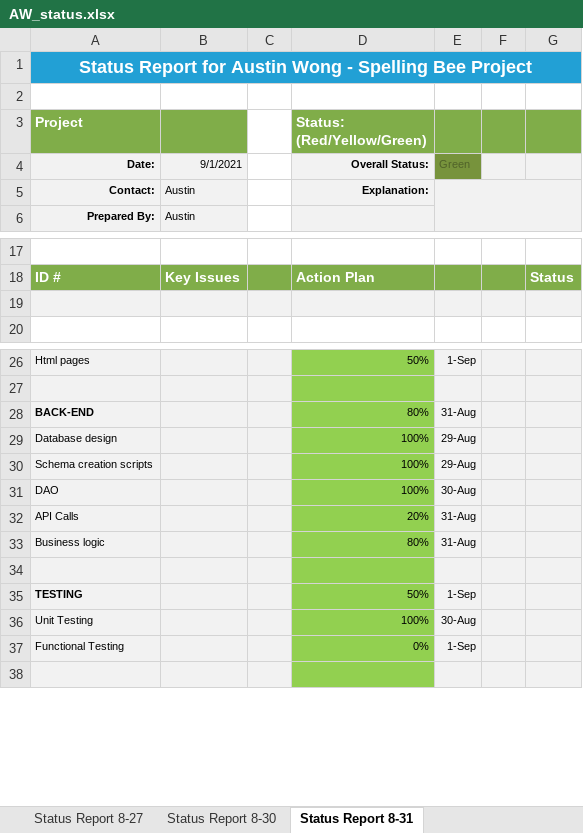
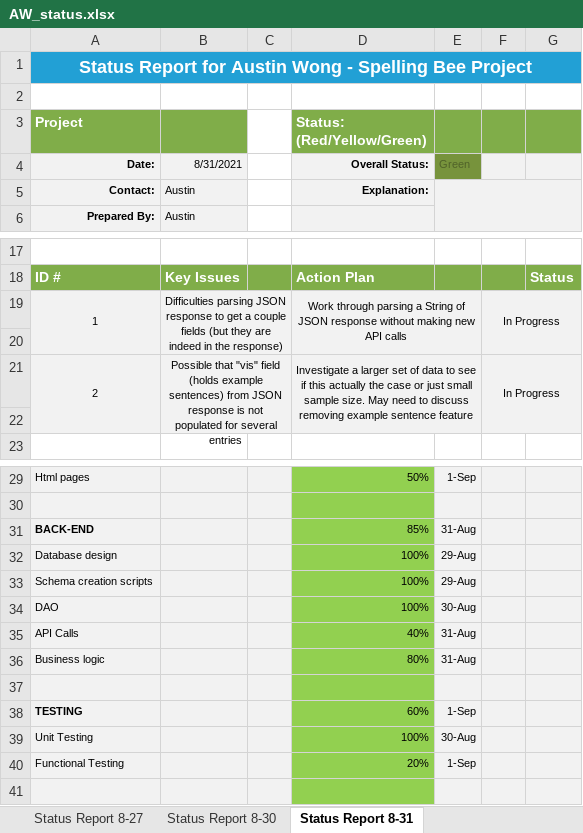
Before and after one commit to The-Software-Guild/final-project-repo-austinwongdev, an Excel workbook: mgmt-documents/AW_status.xlsx, sheet Status Report 8-31, drawn as a sheet; only a part is shown, gaps mark what is left out; values as stored, in another font and other column widths than the file's, no borders; addresses are those after the commit; the diff names each change by its address in the sheet, - before the commit and + after, or states it on an @@ line.

Commit message:
words are loading into webpage. still can't hide stems from examples and definitions. still haven't implemented saving attempt to db or checking guesses.

```diff
--- a/mgmt-documents/AW_status.xlsx (sheet Status Report 8-31)
+++ b/mgmt-documents/AW_status.xlsx (sheet Status Report 8-31)
-B4: 9/1/2021
+B4: 8/31/2021
+row 19: 1 | Difficulties parsing JSON response to get a couple fields (but they are indeed in the response) |  | Work through parsing a String of JSON response without making new API calls |  | In Progress
+row 20: (empty)
+row 21: 2 | Possible that "vis" field (holds example sentences) from JSON response is not populated for several entries |  | Investigate a larger set of data to see if this actually the case or just small sample size. May need to discuss removing example sentence feature |  | In Progress
-D31 (Status: (Red/Yellow/Green)): 80%
+D31 (Status: (Red/Yellow/Green)): 85%
-D35 (Status: (Red/Yellow/Green)): 20%
+D35 (Status: (Red/Yellow/Green)): 40%
-D38 (Status: (Red/Yellow/Green)): 50%
+D38 (Status: (Red/Yellow/Green)): 60%
-D40 (Status: (Red/Yellow/Green)): 0%
+D40 (Status: (Red/Yellow/Green)): 20%
```
Also changed, not shown: 8 other files.
